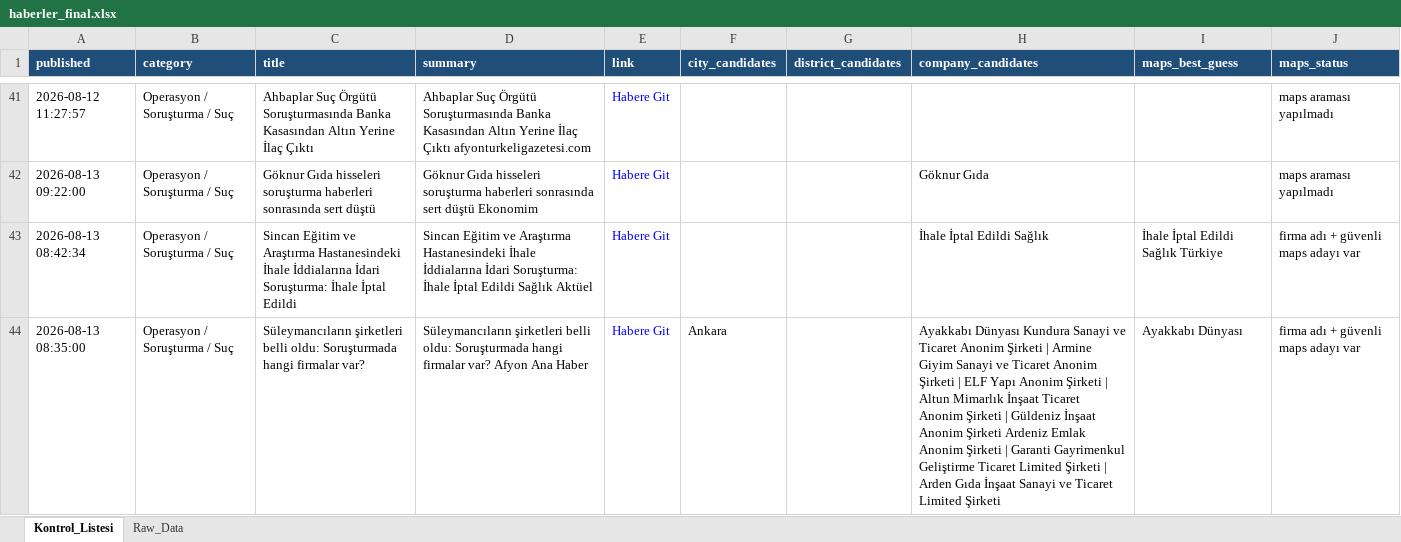
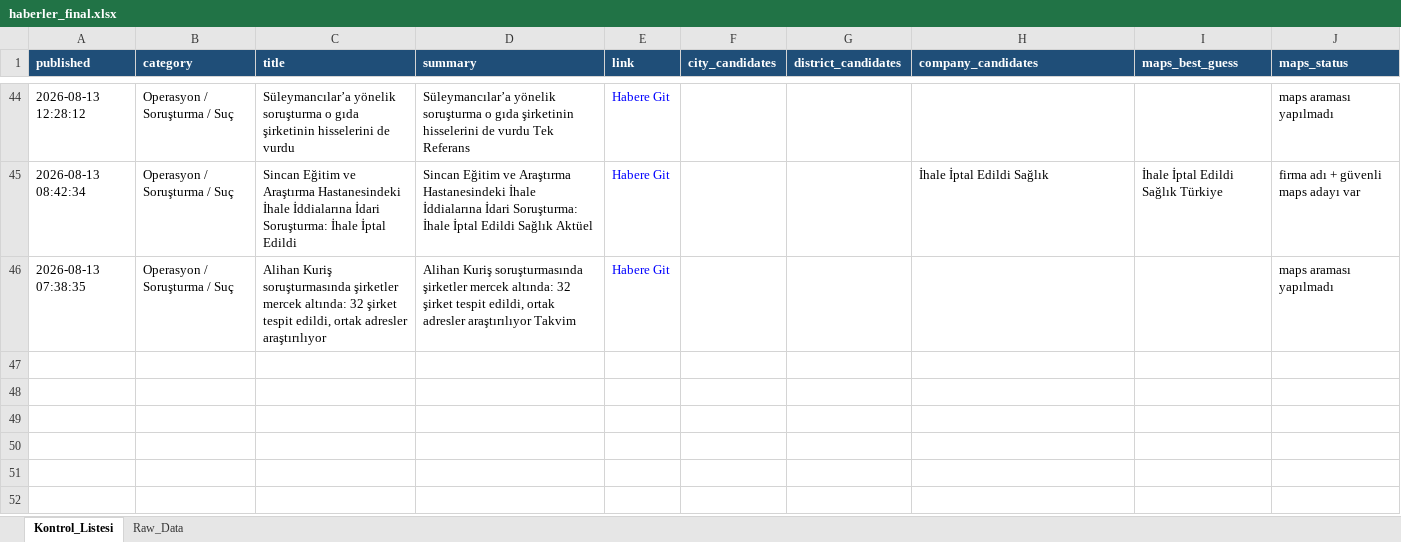
Before and after one commit to 19982109/haber-risk-monitor, an Excel workbook: data/haberler_final.xlsx, sheet Kontrol_Listesi, drawn as a sheet; only a part is shown, gaps mark what is left out; values as stored, in another font and other column widths than the file's, no borders; removed rows and columns are numbered as before the commit, all else as after; the diff covers the shown part only; the diff names each change by its address in the sheet, - before the commit and + after, or states it on an @@ line.

```diff
--- a/data/haberler_final.xlsx (sheet Kontrol_Listesi)
+++ b/data/haberler_final.xlsx (sheet Kontrol_Listesi)
-A44 (published): 2026-08-12 11:27:57
+A44 (published): 2026-08-13 12:28:12
-C44 (title): Ahbaplar Suç Örgütü Soruşturmasında Banka Kasasından Altın Yerine İlaç Çıktı
+C44 (title): Süleymancılar’a yönelik soruşturma o gıda şirketinin hisselerini de vurdu
-D44 (summary): Ahbaplar Suç Örgütü Soruşturmasında Banka Kasasından Altın Yerine İlaç Çıktı afyonturkeligazetesi.com
+D44 (summary): Süleymancılar’a yönelik soruşturma o gıda şirketinin hisselerini de vurdu Tek Referans
-row 42: 2026-08-13 09:22:00 | Operasyon / Soruşturma / Suç | Göknur Gıda hisseleri soruşturma haberleri sonrasında sert düştü | Göknur Gıda hisseleri soruşturma haberleri sonrasında sert düştü Ekonomim | Habere Git |  |  | Göknur Gıda |  | maps araması yapılmadı
-row 44: 2026-08-13 08:35:00 | Operasyon / Soruşturma / Suç | Süleymancıların şirketleri belli oldu: Soruşturmada hangi firmalar var? | Süleymancıların şirketleri belli oldu: Soruşturmada hangi firmalar var? Afyon Ana Haber | Habere Git | Ankara |  | Ayakkabı Dünyası Kundura Sanayi ve Ticaret Anonim Şirketi | Armine Giyim Sanayi ve Ticaret Anonim Şirketi | ELF Yapı Anonim Şirketi | Altun Mimarlık İnşaat Ticaret Anonim Şirketi | Güldeniz İnşaat Anonim Şirketi Ardeniz Emlak Anonim Şirketi | Garanti Gayrimenkul Geliştirme Ticaret Limited Şirketi | Arden Gıda İnşaat Sanayi ve Ticaret Limited Şirketi | Ayakkabı Dünyası | firma adı + güvenli maps adayı var
+row 46: 2026-08-13 07:38:35 | Operasyon / Soruşturma / Suç | Alihan Kuriş soruşturmasında şirketler mercek altında: 32 şirket tespit edildi, ortak adresler araştırılıyor | Alihan Kuriş soruşturmasında şirketler mercek altında: 32 şirket tespit edildi, ortak adresler araştırılıyor Takvim | Habere Git |  |  |  |  | maps araması yapılmadı
```
Also changed, not shown: 17 added rows, 14 removed rows, 2 moved rows and 31 edited cells elsewhere in this sheet, sheet Raw_Data, 1 other file.
